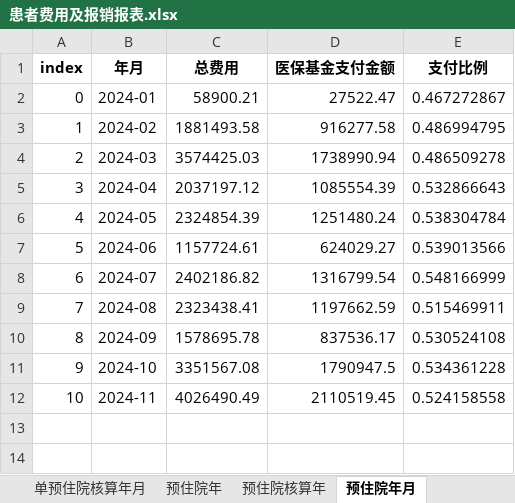
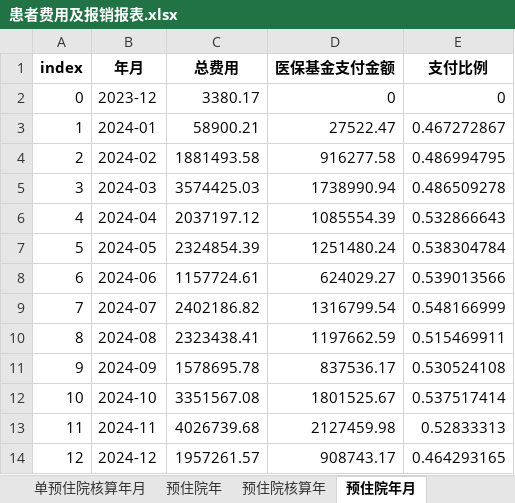
Before and after one commit to rainmyforest/gdp-dashboard-2, an Excel workbook: Data/患者费用及报销报表.xlsx, sheet 预住院年月, drawn as a sheet; values as stored, in another font and other column widths than the file's, no borders; addresses are those after the commit; the diff names each change by its address in the sheet, - before the commit and + after, or states it on an @@ line.

```diff
--- a/Data/患者费用及报销报表.xlsx (sheet 预住院年月)
+++ b/Data/患者费用及报销报表.xlsx (sheet 预住院年月)
+row 2: 0 | 2023-12 | 3380.17 | 0 | 0
@@ column A (index) renumbered between rows 3 and 13 @@
-D12 (医保基金支付金额): 1790947.5
+D12 (医保基金支付金额): 1801525.67
-E12 (支付比例): 0.534361228
+E12 (支付比例): 0.537517414
-C13 (总费用): 4026490.49
+C13 (总费用): 4026739.68
-D13 (医保基金支付金额): 2110519.45
+D13 (医保基金支付金额): 2127459.98
-E13 (支付比例): 0.524158558
+E13 (支付比例): 0.52833313
+row 14: 12 | 2024-12 | 1957261.57 | 908743.17 | 0.464293165
```
Also changed, not shown: sheet 预住院项目报销, sheet 日间手术报销, sheet 单日间手术年, sheet 预住院年, sheet 单日间手术年月, sheet 单预住院年月, 7 more sheets, Data/异常值报告.xlsx, Data/待床日与住院天数.xlsx, 3 other files.
